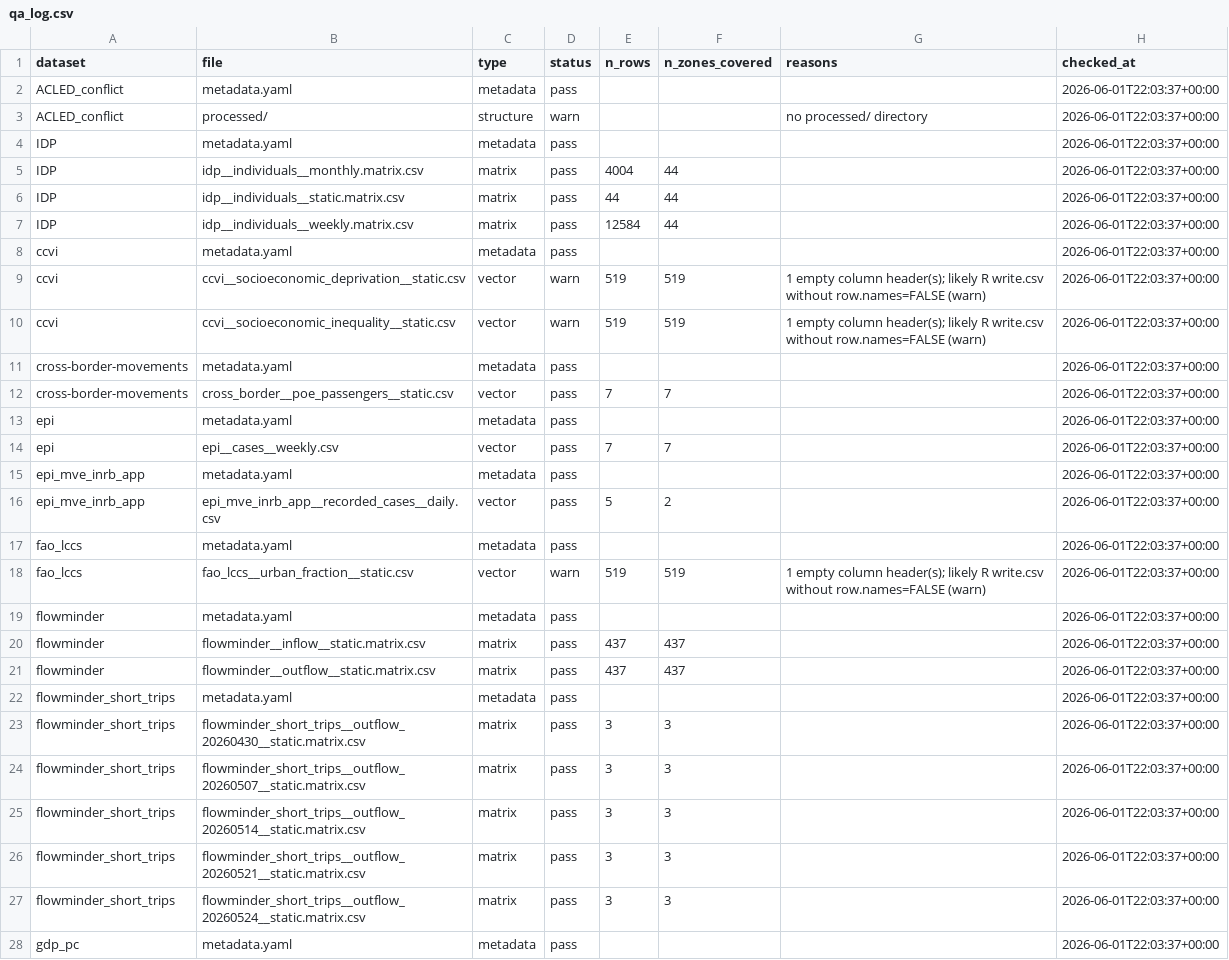
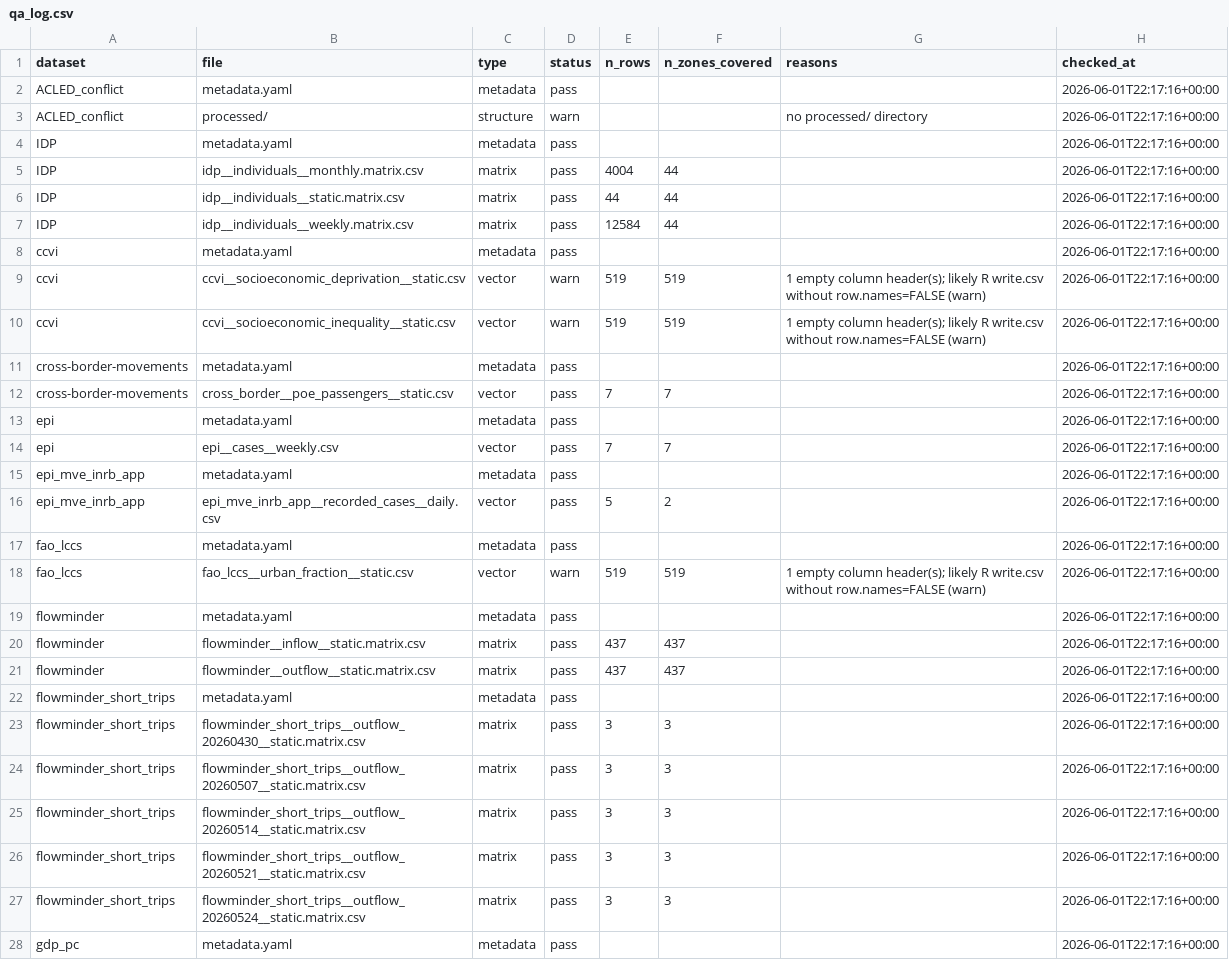
Before and after one commit to jennifermajer/Ebola_DRC_2026, a CSV file: qa/qa_log.csv, drawn as a sheet; only a part is shown; the diff covers the shown part only.

```diff
--- a/qa/qa_log.csv
+++ b/qa/qa_log.csv
@@ -1,28 +1,28 @@
 dataset,file,type,status,n_rows,n_zones_covered,reasons,checked_at
-ACLED_conflict,metadata.yaml,metadata,pass,,,,2026-06-01T22:03:37+00:00
-ACLED_conflict,processed/,structure,warn,,,no processed/ directory,2026-06-01T22:03:37+00:00
-IDP,metadata.yaml,metadata,pass,,,,2026-06-01T22:03:37+00:00
-IDP,idp__individuals__monthly.matrix.csv,matrix,pass,4004,44,,2026-06-01T22:03:37+00:00
-IDP,idp__individuals__static.matrix.csv,matrix,pass,44,44,,2026-06-01T22:03:37+00:00
-IDP,idp__individuals__weekly.matrix.csv,matrix,pass,12584,44,,2026-06-01T22:03:37+00:00
-ccvi,metadata.yaml,metadata,pass,,,,2026-06-01T22:03:37+00:00
-ccvi,ccvi__socioeconomic_deprivation__static.csv,vector,warn,519,519,1 empty column header(s); likely R write.csv without row.names=FALSE (warn),2026-06-01T22:03:37+00:00
-ccvi,ccvi__socioeconomic_inequality__static.csv,vector,warn,519,519,1 empty column header(s); likely R write.csv without row.names=FALSE (warn),2026-06-01T22:03:37+00:00
-cross-border-movements,metadata.yaml,metadata,pass,,,,2026-06-01T22:03:37+00:00
-cross-border-movements,cross_border__poe_passengers__static.csv,vector,pass,7,7,,2026-06-01T22:03:37+00:00
-epi,metadata.yaml,metadata,pass,,,,2026-06-01T22:03:37+00:00
-epi,epi__cases__weekly.csv,vector,pass,7,7,,2026-06-01T22:03:37+00:00
-epi_mve_inrb_app,metadata.yaml,metadata,pass,,,,2026-06-01T22:03:37+00:00
-epi_mve_inrb_app,epi_mve_inrb_app__recorded_cases__daily.csv,vector,pass,5,2,,2026-06-01T22:03:37+00:00
-fao_lccs,metadata.yaml,metadata,pass,,,,2026-06-01T22:03:37+00:00
-fao_lccs,fao_lccs__urban_fraction__static.csv,vector,warn,519,519,1 empty column header(s); likely R write.csv without row.names=FALSE (warn),2026-06-01T22:03:37+00:00
-flowminder,metadata.yaml,metadata,pass,,,,2026-06-01T22:03:37+00:00
-flowminder,flowminder__inflow__static.matrix.csv,matrix,pass,437,437,,2026-06-01T22:03:37+00:00
-flowminder,flowminder__outflow__static.matrix.csv,matrix,pass,437,437,,2026-06-01T22:03:37+00:00
-flowminder_short_trips,metadata.yaml,metadata,pass,,,,2026-06-01T22:03:37+00:00
-flowminder_short_trips,flowminder_short_trips__outflow_20260430__static.matrix.csv,matrix,pass,3,3,,2026-06-01T22:03:37+00:00
-flowminder_short_trips,flowminder_short_trips__outflow_20260507__static.matrix.csv,matrix,pass,3,3,,2026-06-01T22:03:37+00:00
-flowminder_short_trips,flowminder_short_trips__outflow_20260514__static.matrix.csv,matrix,pass,3,3,,2026-06-01T22:03:37+00:00
-flowminder_short_trips,flowminder_short_trips__outflow_20260521__static.matrix.csv,matrix,pass,3,3,,2026-06-01T22:03:37+00:00
-flowminder_short_trips,flowminder_short_trips__outflow_20260524__static.matrix.csv,matrix,pass,3,3,,2026-06-01T22:03:37+00:00
-gdp_pc,metadata.yaml,metadata,pass,,,,2026-06-01T22:03:37+00:00
+ACLED_conflict,metadata.yaml,metadata,pass,,,,2026-06-01T22:17:16+00:00
+ACLED_conflict,processed/,structure,warn,,,no processed/ directory,2026-06-01T22:17:16+00:00
+IDP,metadata.yaml,metadata,pass,,,,2026-06-01T22:17:16+00:00
+IDP,idp__individuals__monthly.matrix.csv,matrix,pass,4004,44,,2026-06-01T22:17:16+00:00
+IDP,idp__individuals__static.matrix.csv,matrix,pass,44,44,,2026-06-01T22:17:16+00:00
+IDP,idp__individuals__weekly.matrix.csv,matrix,pass,12584,44,,2026-06-01T22:17:16+00:00
+ccvi,metadata.yaml,metadata,pass,,,,2026-06-01T22:17:16+00:00
+ccvi,ccvi__socioeconomic_deprivation__static.csv,vector,warn,519,519,1 empty column header(s); likely R write.csv without row.names=FALSE (warn),2026-06-01T22:17:16+00:00
+ccvi,ccvi__socioeconomic_inequality__static.csv,vector,warn,519,519,1 empty column header(s); likely R write.csv without row.names=FALSE (warn),2026-06-01T22:17:16+00:00
+cross-border-movements,metadata.yaml,metadata,pass,,,,2026-06-01T22:17:16+00:00
+cross-border-movements,cross_border__poe_passengers__static.csv,vector,pass,7,7,,2026-06-01T22:17:16+00:00
+epi,metadata.yaml,metadata,pass,,,,2026-06-01T22:17:16+00:00
+epi,epi__cases__weekly.csv,vector,pass,7,7,,2026-06-01T22:17:16+00:00
+epi_mve_inrb_app,metadata.yaml,metadata,pass,,,,2026-06-01T22:17:16+00:00
+epi_mve_inrb_app,epi_mve_inrb_app__recorded_cases__daily.csv,vector,pass,5,2,,2026-06-01T22:17:16+00:00
+fao_lccs,metadata.yaml,metadata,pass,,,,2026-06-01T22:17:16+00:00
+fao_lccs,fao_lccs__urban_fraction__static.csv,vector,warn,519,519,1 empty column header(s); likely R write.csv without row.names=FALSE (warn),2026-06-01T22:17:16+00:00
+flowminder,metadata.yaml,metadata,pass,,,,2026-06-01T22:17:16+00:00
+flowminder,flowminder__inflow__static.matrix.csv,matrix,pass,437,437,,2026-06-01T22:17:16+00:00
+flowminder,flowminder__outflow__static.matrix.csv,matrix,pass,437,437,,2026-06-01T22:17:16+00:00
+flowminder_short_trips,metadata.yaml,metadata,pass,,,,2026-06-01T22:17:16+00:00
+flowminder_short_trips,flowminder_short_trips__outflow_20260430__static.matrix.csv,matrix,pass,3,3,,2026-06-01T22:17:16+00:00
+flowminder_short_trips,flowminder_short_trips__outflow_20260507__static.matrix.csv,matrix,pass,3,3,,2026-06-01T22:17:16+00:00
+flowminder_short_trips,flowminder_short_trips__outflow_20260514__static.matrix.csv,matrix,pass,3,3,,2026-06-01T22:17:16+00:00
+flowminder_short_trips,flowminder_short_trips__outflow_20260521__static.matrix.csv,matrix,pass,3,3,,2026-06-01T22:17:16+00:00
+flowminder_short_trips,flowminder_short_trips__outflow_20260524__static.matrix.csv,matrix,pass,3,3,,2026-06-01T22:17:16+00:00
+gdp_pc,metadata.yaml,metadata,pass,,,,2026-06-01T22:17:16+00:00
```
Also changed, not shown: 49 edited cells elsewhere in this file, qa/matrix_log.csv, 20 other files.
